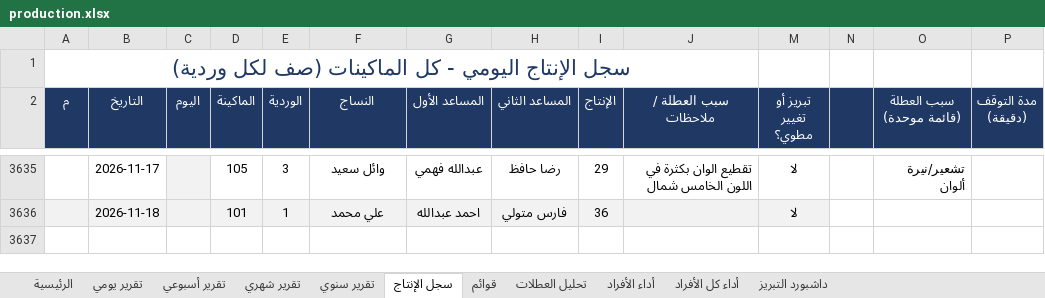
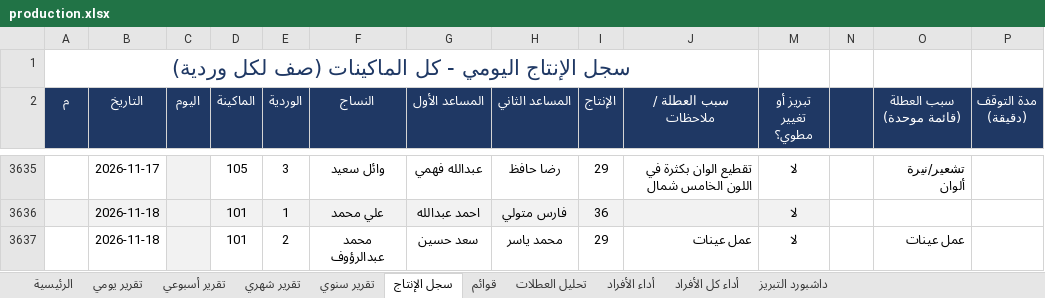
Before and after one commit to alucarderor-cpu/Daily-Production-Report, an Excel workbook: production.xlsx, sheet سجل الإنتاج, drawn as a sheet; only a part is shown, gaps mark what is left out; values as stored, in another font and other column widths than the file's, no borders; conditional formats not drawn; the diff names each change by its address in the sheet, - before the commit and + after, or states it on an @@ line.

Commit message:
apply production entries

```diff
--- a/production.xlsx (sheet سجل الإنتاج)
+++ b/production.xlsx (sheet سجل الإنتاج)
+row 3637:  | 2026-11-18 |  | 101 | 2 | محمد عبدالرؤوف | سعد حسين | محمد ياسر | 29 | عمل عينات | لا |  | عمل عينات
```
Also changed, not shown: 1 other file.
